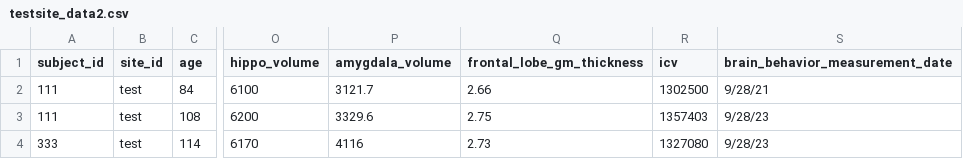
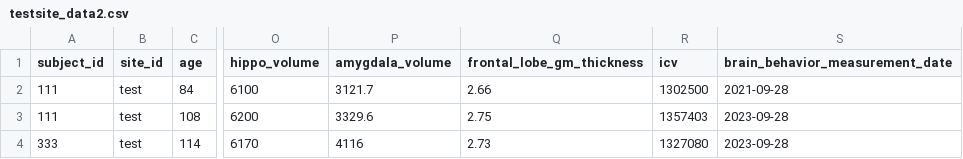
Before and after one commit to SoCoDeN/Simulation, a CSV file: data/testsite/testsite_data2.csv, drawn as a sheet; only a part is shown, gaps mark what is left out; the diff names each change by its address in the sheet, - before the commit and + after, or states it on an @@ line.

```diff
--- a/data/testsite/testsite_data2.csv
+++ b/data/testsite/testsite_data2.csv
-S2 (brain_behavior_measurement_date): 9/28/21
+S2 (brain_behavior_measurement_date): 2021-09-28
-S3:S4 (brain_behavior_measurement_date): 9/28/23
+S3:S4 (brain_behavior_measurement_date): 2023-09-28
```
